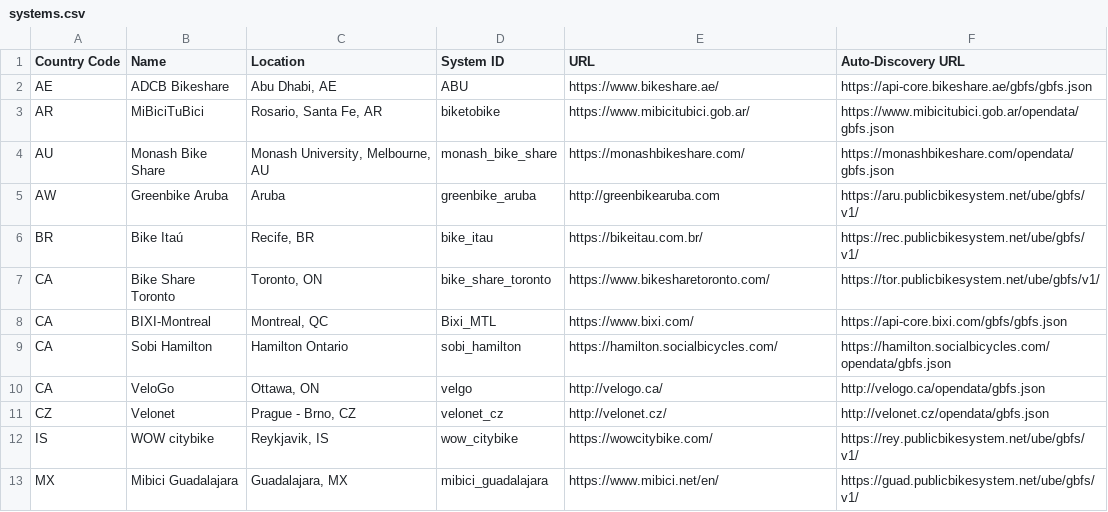
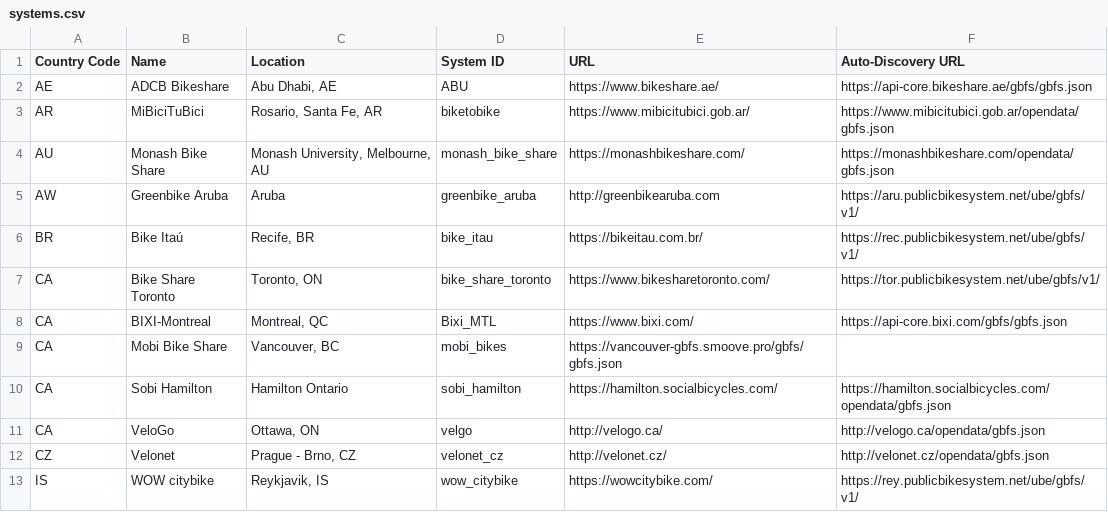
Before and after one commit to MobilityData/gbfs, a CSV file: systems.csv, drawn as a sheet; only a part is shown; the shorter side is filled out with more unchanged rows.

Commit message:
Add Mobi Bike Share to systems.csv

```diff
--- a/systems.csv
+++ b/systems.csv
@@ -8,2 +8,3 @@ CA,Bike Share Toronto,"Toronto, ON",bike_share_toronto,https://www.bikesharetoro
 CA,BIXI-Montreal,"Montreal, QC",Bixi_MTL,https://www.bixi.com/,https://api-core.bixi.com/gbfs/gbfs.json
+CA,Mobi Bike Share,"Vancouver, BC",mobi_bikes,https://vancouver-gbfs.smoove.pro/gbfs/gbfs.json
 CA,Sobi Hamilton,Hamilton Ontario,sobi_hamilton,https://hamilton.socialbicycles.com/,https://hamilton.socialbicycles.com/opendata/gbfs.json
```
